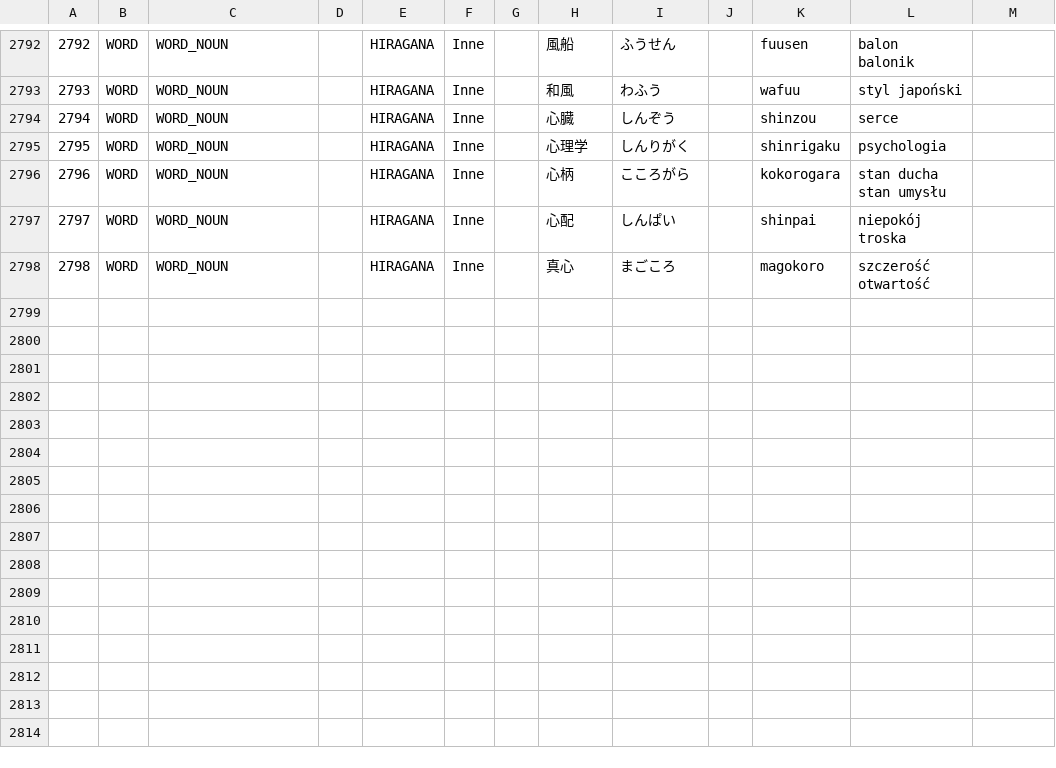
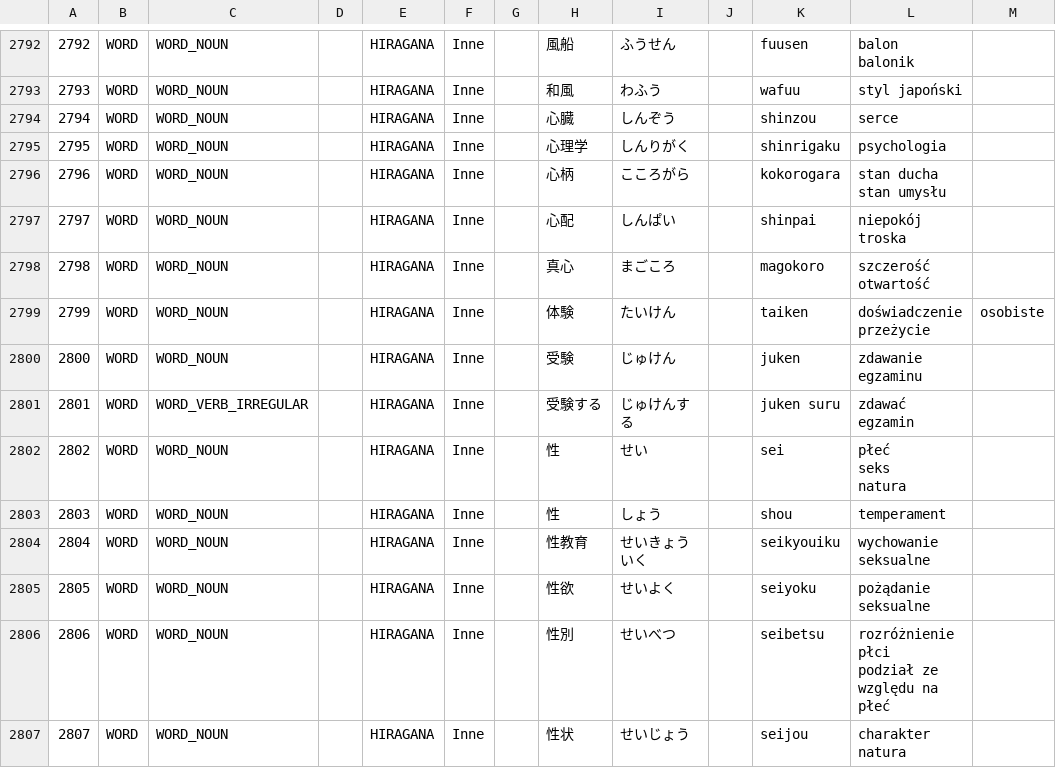
Before and after one commit to dedyk/JaponskiPomocnik, a CSV file: assets/word.csv, drawn as a sheet; only a part is shown, gaps mark what is left out; ↵ is a line break in a cell; the diff names each change by its address in the sheet, - before the commit and + after, or states it on an @@ line.

```diff
--- a/assets/word.csv
+++ b/assets/word.csv
+row 2799: 2799 | WORD | WORD_NOUN |  | HIRAGANA | Inne |  | 体験 | たいけん |  | taiken | doświadczenie ↵ przeżycie | osobiste
+row 2800: 2800 | WORD | WORD_NOUN |  | HIRAGANA | Inne |  | 受験 | じゅけん |  | juken | zdawanie egzaminu
+row 2801: 2801 | WORD | WORD_VERB_IRREGULAR |  | HIRAGANA | Inne |  | 受験する | じゅけんする |  | juken suru | zdawać egzamin
+row 2802: 2802 | WORD | WORD_NOUN |  | HIRAGANA | Inne |  | 性 | せい |  | sei | płeć ↵ seks ↵ natura
+row 2803: 2803 | WORD | WORD_NOUN |  | HIRAGANA | Inne |  | 性 | しょう |  | shou | temperament
+row 2804: 2804 | WORD | WORD_NOUN |  | HIRAGANA | Inne |  | 性教育 | せいきょういく |  | seikyouiku | wychowanie seksualne
+row 2805: 2805 | WORD | WORD_NOUN |  | HIRAGANA | Inne |  | 性欲 | せいよく |  | seiyoku | pożądanie seksualne
+row 2806: 2806 | WORD | WORD_NOUN |  | HIRAGANA | Inne |  | 性別 | せいべつ |  | seibetsu | rozróżnienie płci ↵ podział ze względu na płeć
+row 2807: 2807 | WORD | WORD_NOUN |  | HIRAGANA | Inne |  | 性状 | せいじょう |  | seijou | charakter ↵ natura
```
Also changed, not shown: assets/kanji.csv, 1 other file.
